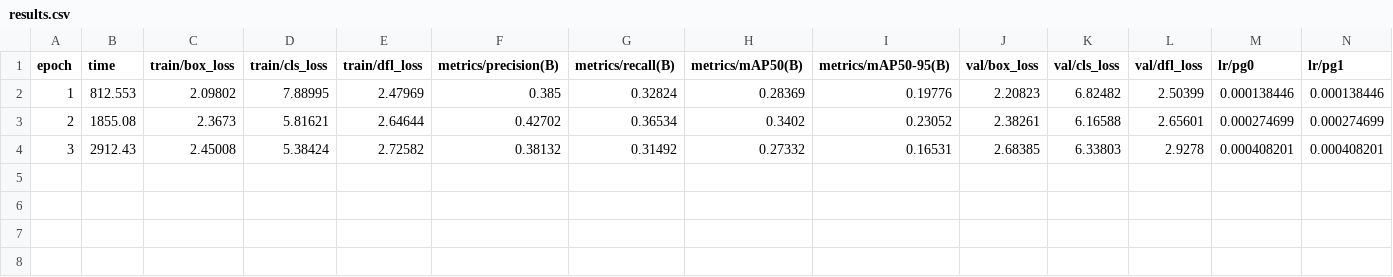
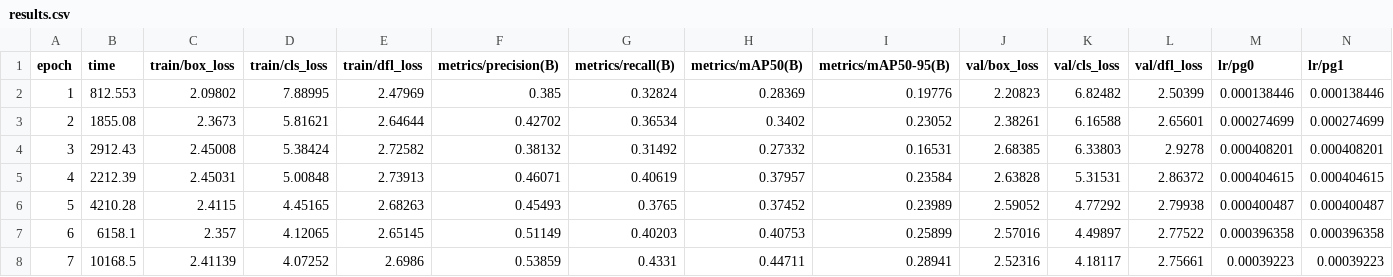
Before and after one commit to danielptm/yolo, a CSV file: runs/detect/train4/results.csv, drawn as a sheet; only a part is shown; rows hold the shown columns only; the diff names each change by its address in the sheet, - before the commit and + after, or states it on an @@ line.

```diff
--- a/runs/detect/train4/results.csv
+++ b/runs/detect/train4/results.csv
+row 5: 4 | 2212.39 | 2.45031 | 5.00848 | 2.73913 | 0.46071 | 0.40619 | 0.37957 | 0.23584 | 2.63828 | 5.31531 | 2.86372 | 0.000404615 | 0.000404615
+row 6: 5 | 4210.28 | 2.4115 | 4.45165 | 2.68263 | 0.45493 | 0.3765 | 0.37452 | 0.23989 | 2.59052 | 4.77292 | 2.79938 | 0.000400487 | 0.000400487
+row 7: 6 | 6158.1 | 2.357 | 4.12065 | 2.65145 | 0.51149 | 0.40203 | 0.40753 | 0.25899 | 2.57016 | 4.49897 | 2.77522 | 0.000396358 | 0.000396358
+row 8: 7 | 10168.5 | 2.41139 | 4.07252 | 2.6986 | 0.53859 | 0.4331 | 0.44711 | 0.28941 | 2.52316 | 4.18117 | 2.75661 | 0.00039223 | 0.00039223
```
Also changed, not shown: 3 other files.
